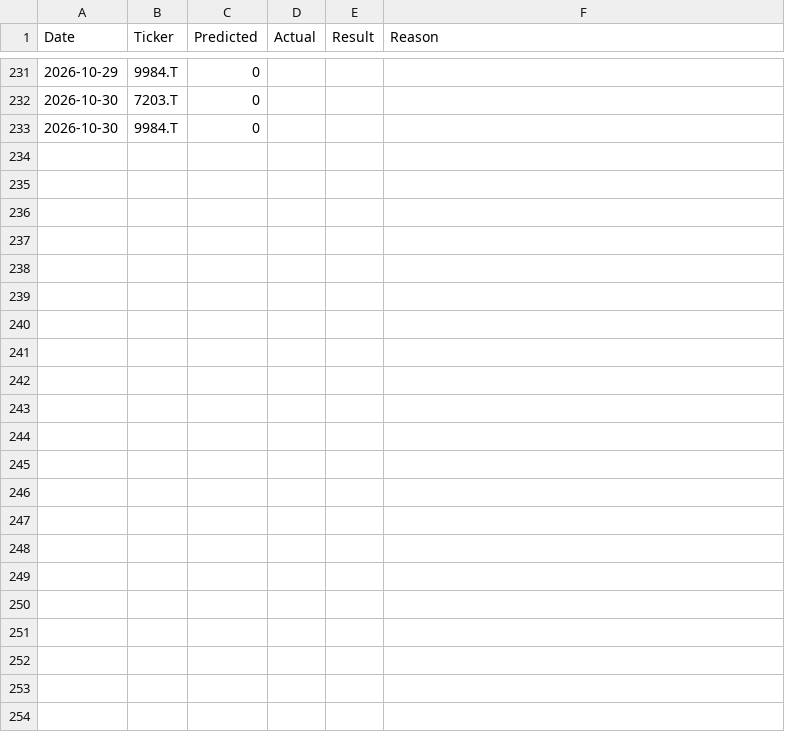
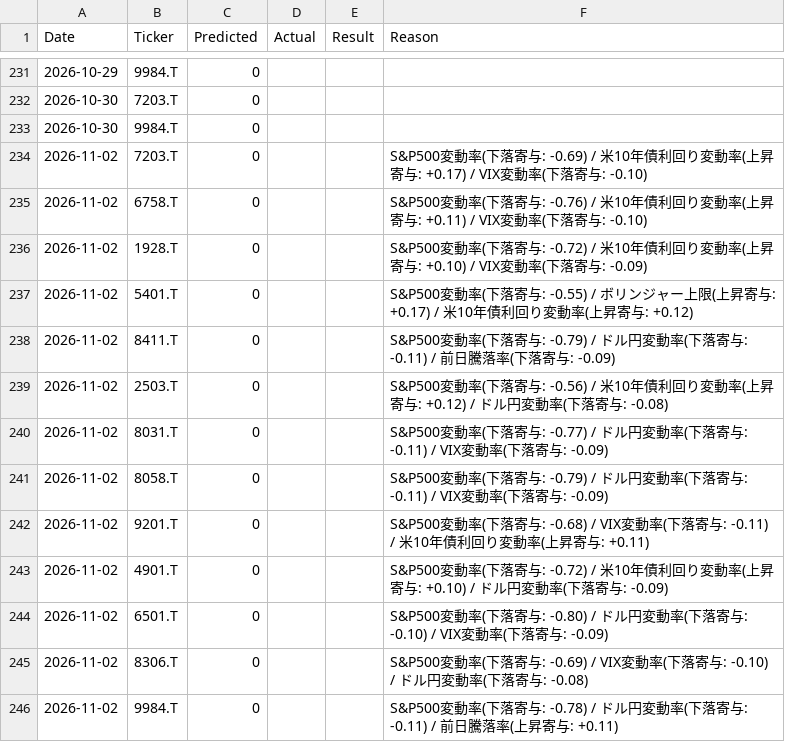
Before and after one commit to nokutanirakuten-ship-it/stock-predictor, a CSV file: data/history_log.csv, drawn as a sheet; only a part is shown, gaps mark what is left out.

```diff
--- a/data/history_log.csv
+++ b/data/history_log.csv
@@ -233 +233,14 @@ Date,Ticker,Predicted,Actual,Result,Reason
 2026-10-30,9984.T,0,,,
+2026-11-02,7203.T,0,,,S&P500変動率(下落寄与: -0.69) / 米10年債利回り変動率(上昇寄与: +0.17) / VIX変動率(下落寄与: -0.10)
+2026-11-02,6758.T,0,,,S&P500変動率(下落寄与: -0.76) / 米10年債利回り変動率(上昇寄与: +0.11) / VIX変動率(下落寄与: -0.10)
+2026-11-02,1928.T,0,,,S&P500変動率(下落寄与: -0.72) / 米10年債利回り変動率(上昇寄与: +0.10) / VIX変動率(下落寄与: -0.09)
+2026-11-02,5401.T,0,,,S&P500変動率(下落寄与: -0.55) / ボリンジャー上限(上昇寄与: +0.17) / 米10年債利回り変動率(上昇寄与: +0.12)
+2026-11-02,8411.T,0,,,S&P500変動率(下落寄与: -0.79) / ドル円変動率(下落寄与: -0.11) / 前日騰落率(下落寄与: -0.09)
+2026-11-02,2503.T,0,,,S&P500変動率(下落寄与: -0.56) / 米10年債利回り変動率(上昇寄与: +0.12) / ドル円変動率(下落寄与: -0.08)
+2026-11-02,8031.T,0,,,S&P500変動率(下落寄与: -0.77) / ドル円変動率(下落寄与: -0.11) / VIX変動率(下落寄与: -0.09)
+2026-11-02,8058.T,0,,,S&P500変動率(下落寄与: -0.79) / ドル円変動率(下落寄与: -0.11) / VIX変動率(下落寄与: -0.09)
+2026-11-02,9201.T,0,,,S&P500変動率(下落寄与: -0.68) / VIX変動率(下落寄与: -0.11) / 米10年債利回り変動率(上昇寄与: +0.11)
+2026-11-02,4901.T,0,,,S&P500変動率(下落寄与: -0.72) / 米10年債利回り変動率(上昇寄与: +0.10) / ドル円変動率(下落寄与: -0.09)
+2026-11-02,6501.T,0,,,S&P500変動率(下落寄与: -0.80) / ドル円変動率(下落寄与: -0.10) / VIX変動率(下落寄与: -0.09)
+2026-11-02,8306.T,0,,,S&P500変動率(下落寄与: -0.69) / VIX変動率(下落寄与: -0.10) / ドル円変動率(下落寄与: -0.08)
+2026-11-02,9984.T,0,,,S&P500変動率(下落寄与: -0.78) / ドル円変動率(下落寄与: -0.11) / 前日騰落率(上昇寄与: +0.11)
```
Also changed, not shown: 1 other file.
